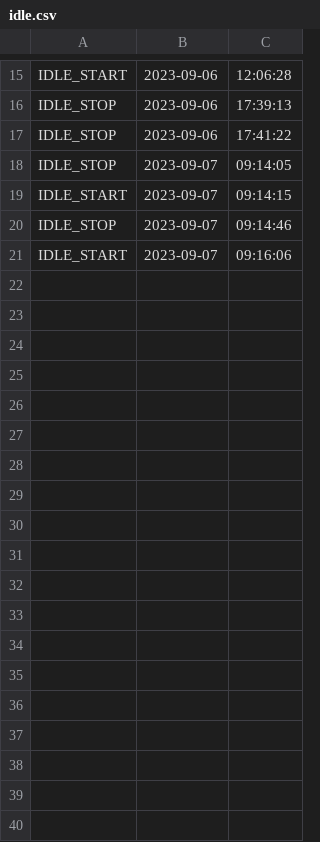
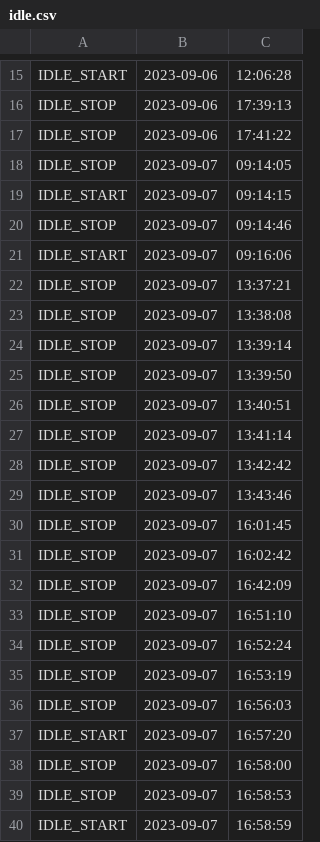
Before and after one commit to Marksuuuu/EEMS_IOT, a CSV file: data/logs/idle.csv, drawn as a sheet; only a part is shown, gaps mark what is left out; the diff names each change by its address in the sheet, - before the commit and + after, or states it on an @@ line.

Commit message:
idle_capture
idle_capture

```diff
--- a/data/logs/idle.csv
+++ b/data/logs/idle.csv
+row 22: IDLE_STOP | 2023-09-07 | 13:37:21
+row 23: IDLE_STOP | 2023-09-07 | 13:38:08
+row 24: IDLE_STOP | 2023-09-07 | 13:39:14
+row 25: IDLE_STOP | 2023-09-07 | 13:39:50
+row 26: IDLE_STOP | 2023-09-07 | 13:40:51
+row 27: IDLE_STOP | 2023-09-07 | 13:41:14
+row 28: IDLE_STOP | 2023-09-07 | 13:42:42
+row 29: IDLE_STOP | 2023-09-07 | 13:43:46
+row 30: IDLE_STOP | 2023-09-07 | 16:01:45
+row 31: IDLE_STOP | 2023-09-07 | 16:02:42
+row 32: IDLE_STOP | 2023-09-07 | 16:42:09
+row 33: IDLE_STOP | 2023-09-07 | 16:51:10
+row 34: IDLE_STOP | 2023-09-07 | 16:52:24
+row 35: IDLE_STOP | 2023-09-07 | 16:53:19
+row 36: IDLE_STOP | 2023-09-07 | 16:56:03
+row 37: IDLE_START | 2023-09-07 | 16:57:20
+row 38: IDLE_STOP | 2023-09-07 | 16:58:00
+row 39: IDLE_STOP | 2023-09-07 | 16:58:53
+row 40: IDLE_START | 2023-09-07 | 16:58:59
```
Also changed, not shown: data/time.csv, 10 other files.
